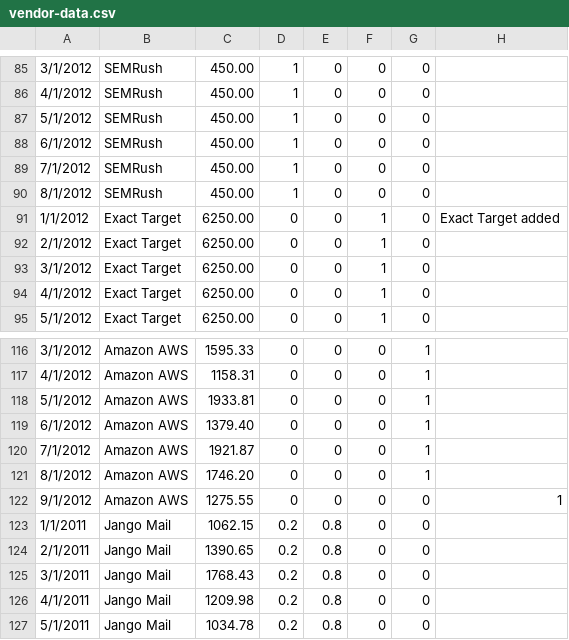
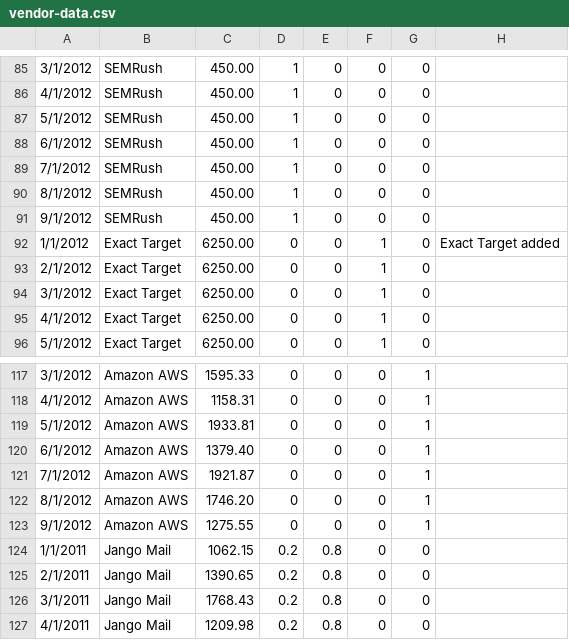
Before and after one commit to chundley/optymetrics, a CSV file: data_access/data_feed/vendor-data.csv, drawn as a sheet; only a part is shown, gaps mark what is left out; the shorter side is filled out with more unchanged rows.

Commit message:
Added SEMRush for Sept

```diff
--- a/data_access/data_feed/vendor-data.csv
+++ b/data_access/data_feed/vendor-data.csv
@@ -90,2 +90,3 @@
 8/1/2012,SEMRush,450.00,1,0,0,0,
+9/1/2012,SEMRush,450.00,1,0,0,0,
 1/1/2012,Exact Target,6250.00,0,0,1,0,Exact Target added
@@ -121,3 +122,3 @@
 8/1/2012,Amazon AWS,1746.20,0,0,0,1,
-9/1/2012,Amazon AWS,1275.55,0,0,0,0,1,
+9/1/2012,Amazon AWS,1275.55,0,0,0,1,
 1/1/2011,Jango Mail,1062.15,0.2,0.8,0,0,
```
